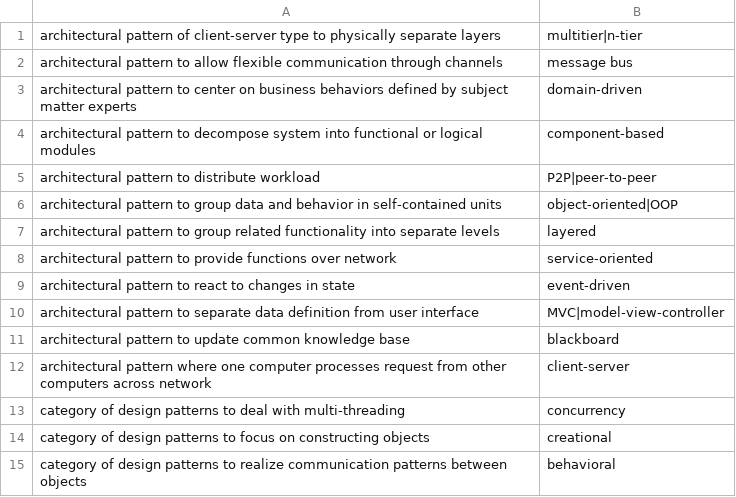
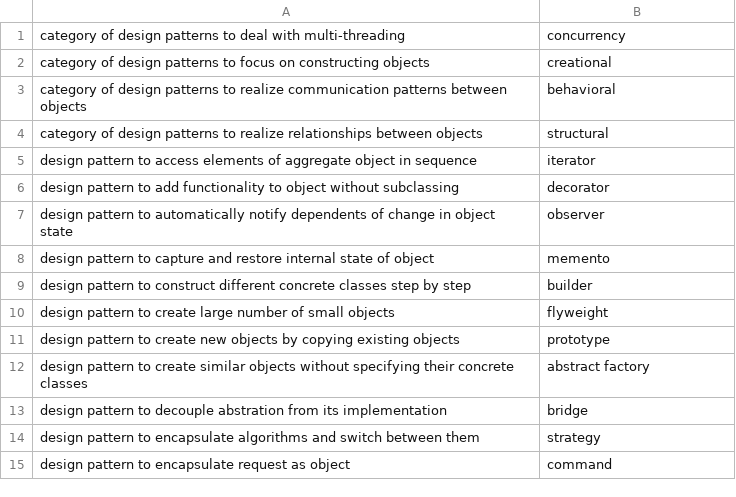
Before and after one commit to BluntSporks/flashcards, a CSV file: decks/design_patterns.csv, drawn as a sheet; only a part is shown; the shorter side is filled out with more unchanged rows.

Commit message:
Splitting architectural patterns

```diff
--- a/decks/design_patterns.csv
+++ b/decks/design_patterns.csv
@@ -1,13 +1 @@
-architectural pattern of client-server type to physically separate layers,multitier|n-tier
-architectural pattern to allow flexible communication through channels,message bus
-architectural pattern to center on business behaviors defined by subject matter experts,domain-driven
-architectural pattern to decompose system into functional or logical modules,component-based
-architectural pattern to distribute workload,P2P|peer-to-peer
-architectural pattern to group data and behavior in self-contained units,object-oriented|OOP
-architectural pattern to group related functionality into separate levels,layered
-architectural pattern to provide functions over network,service-oriented
-architectural pattern to react to changes in state,event-driven
-architectural pattern to separate data definition from user interface,MVC|model-view-controller
-architectural pattern to update common knowledge base,blackboard
-architectural pattern where one computer processes request from other computers across network,client-server
 category of design patterns to deal with multi-threading,concurrency
```
Also changed, not shown: 1 other file.
